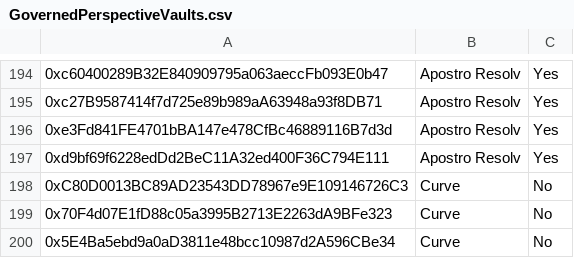
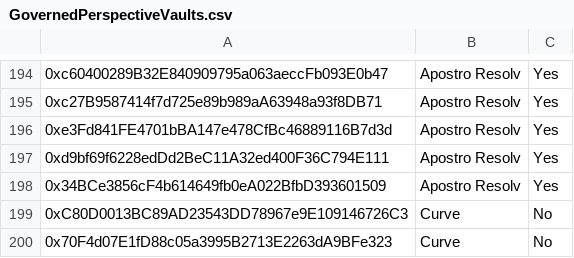
Before and after one commit to euler-xyz/evk-periphery, a CSV file: script/production/mainnet/governedPerspectiveVaults/GovernedPerspectiveVaults.csv, drawn as a sheet; only a part is shown, gaps mark what is left out; the shorter side is filled out with more unchanged rows; the diff names each change by its address in the sheet, - before the commit and + after, or states it on an @@ line.

```diff
--- a/script/production/mainnet/governedPerspectiveVaults/GovernedPerspectiveVaults.csv
+++ b/script/production/mainnet/governedPerspectiveVaults/GovernedPerspectiveVaults.csv
+row 198: 0x34BCe3856cF4b614649fb0eA022BfbD393601509 | Apostro Resolv | Yes
```
Also changed, not shown: script/production/avalanche/governedPerspectiveVaults/GovernedPerspectiveVaults.csv, script/production/bsc/governedPerspectiveVaults/GovernedPerspectiveVaults.csv.
